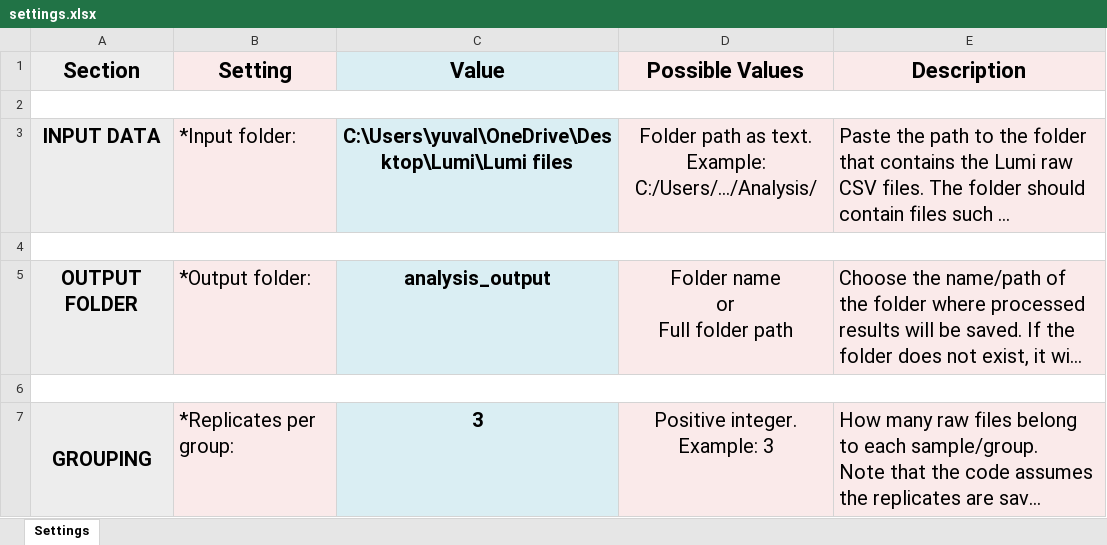
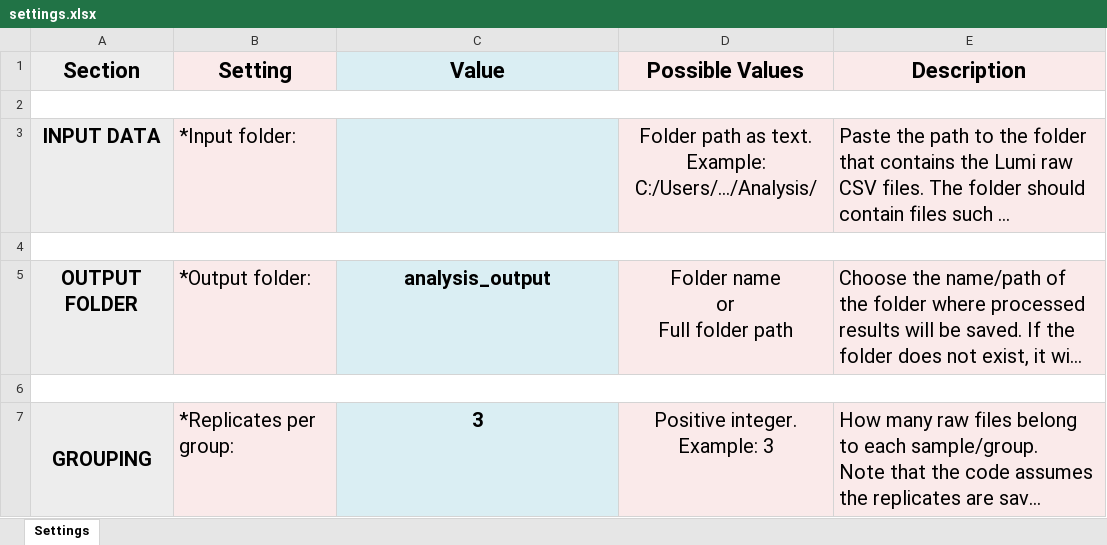
Before and after one commit to yuvalabeles/PyLumi, an Excel workbook: settings.xlsx, sheet Settings, drawn as a sheet; only a part is shown; long unchanged cells end in …; values as stored, in another font and other column widths than the file's, no borders; the diff covers the shown part only; the diff names each change by its address in the sheet, - before the commit and + after, or states it on an @@ line.

```diff
--- a/settings.xlsx (sheet Settings)
+++ b/settings.xlsx (sheet Settings)
-C3 (Value): C:\Users\yuval\OneDrive\Desktop\Lumi\Lumi files
+C3 (Value): (empty)
```
Also changed, not shown: 3 edited cells elsewhere in this sheet, 1 other file.
